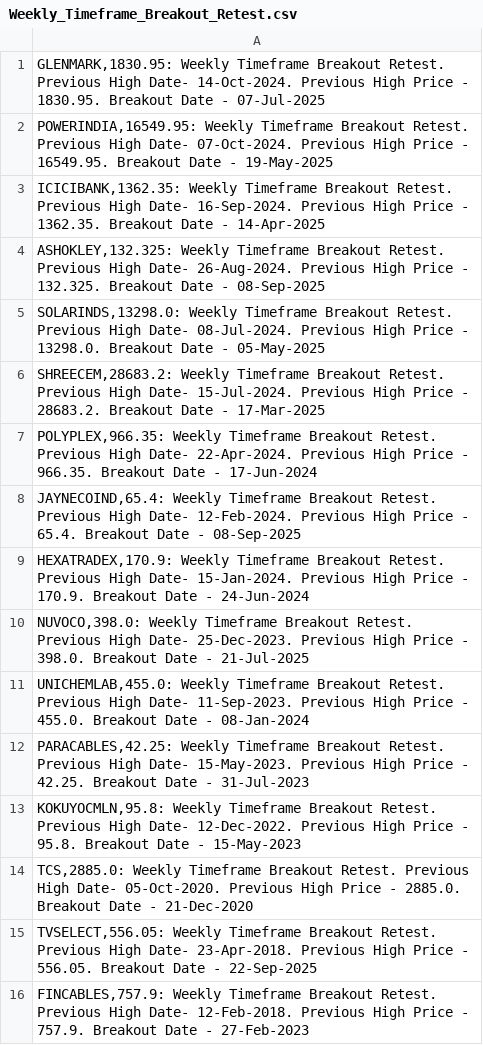
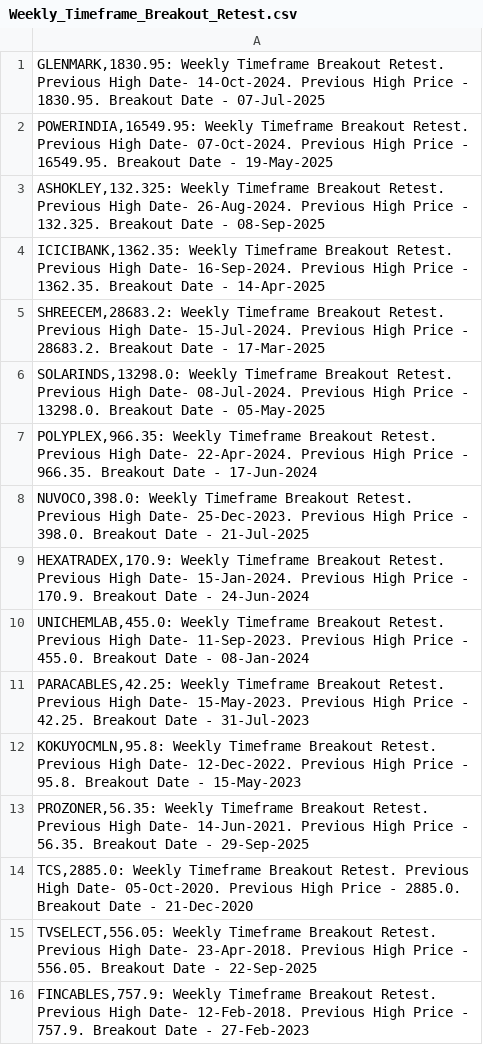
Before and after one commit to vibats/Daily_Notification_Data, a CSV file: Email_Notification_Data/Weekly_Timeframe_Breakout_Retest.csv, drawn as a sheet.

```diff
--- a/Email_Notification_Data/Weekly_Timeframe_Breakout_Retest.csv
+++ b/Email_Notification_Data/Weekly_Timeframe_Breakout_Retest.csv
@@ -2,10 +2,9 @@
 "POWERINDIA,16549.95: Weekly Timeframe Breakout Retest. Previous High Date- 07-Oct-2024. Previous High Price - 16549.95. Breakout Date - 19-May-2025"
+"ASHOKLEY,132.325: Weekly Timeframe Breakout Retest. Previous High Date- 26-Aug-2024. Previous High Price - 132.325. Breakout Date - 08-Sep-2025"
 "ICICIBANK,1362.35: Weekly Timeframe Breakout Retest. Previous High Date- 16-Sep-2024. Previous High Price - 1362.35. Breakout Date - 14-Apr-2025"
-"ASHOKLEY,132.325: Weekly Timeframe Breakout Retest. Previous High Date- 26-Aug-2024. Previous High Price - 132.325. Breakout Date - 08-Sep-2025"
+"SHREECEM,28683.2: Weekly Timeframe Breakout Retest. Previous High Date- 15-Jul-2024. Previous High Price - 28683.2. Breakout Date - 17-Mar-2025"
 "SOLARINDS,13298.0: Weekly Timeframe Breakout Retest. Previous High Date- 08-Jul-2024. Previous High Price - 13298.0. Breakout Date - 05-May-2025"
-"SHREECEM,28683.2: Weekly Timeframe Breakout Retest. Previous High Date- 15-Jul-2024. Previous High Price - 28683.2. Breakout Date - 17-Mar-2025"
 "POLYPLEX,966.35: Weekly Timeframe Breakout Retest. Previous High Date- 22-Apr-2024. Previous High Price - 966.35. Breakout Date - 17-Jun-2024"
-"JAYNECOIND,65.4: Weekly Timeframe Breakout Retest. Previous High Date- 12-Feb-2024. Previous High Price - 65.4. Breakout Date - 08-Sep-2025"
+"NUVOCO,398.0: Weekly Timeframe Breakout Retest. Previous High Date- 25-Dec-2023. Previous High Price - 398.0. Breakout Date - 21-Jul-2025"
 "HEXATRADEX,170.9: Weekly Timeframe Breakout Retest. Previous High Date- 15-Jan-2024. Previous High Price - 170.9. Breakout Date - 24-Jun-2024"
-"NUVOCO,398.0: Weekly Timeframe Breakout Retest. Previous High Date- 25-Dec-2023. Previous High Price - 398.0. Breakout Date - 21-Jul-2025"
 "UNICHEMLAB,455.0: Weekly Timeframe Breakout Retest. Previous High Date- 11-Sep-2023. Previous High Price - 455.0. Breakout Date - 08-Jan-2024"
@@ -13,2 +12,3 @@
 "KOKUYOCMLN,95.8: Weekly Timeframe Breakout Retest. Previous High Date- 12-Dec-2022. Previous High Price - 95.8. Breakout Date - 15-May-2023"
+"PROZONER,56.35: Weekly Timeframe Breakout Retest. Previous High Date- 14-Jun-2021. Previous High Price - 56.35. Breakout Date - 29-Sep-2025"
 "TCS,2885.0: Weekly Timeframe Breakout Retest. Previous High Date- 05-Oct-2020. Previous High Price - 2885.0. Breakout Date - 21-Dec-2020"
```
Also changed, not shown: Email_Notification_Data/Daily_TimeFrame_Horizontal_Support.csv, Email_Notification_Data/Daily_TimeFrame_Horizontal_Support_30_Days.csv, 2 other files.
